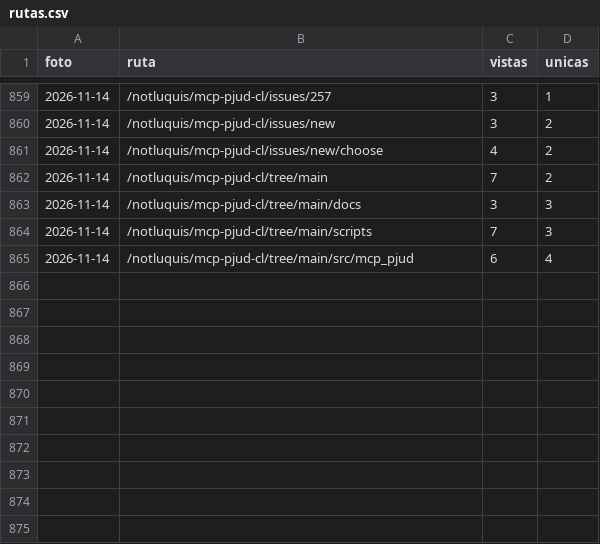
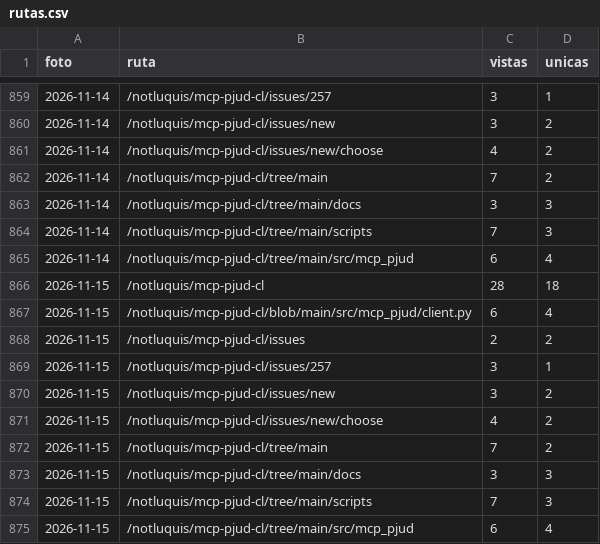
Before and after one commit to notluquis/mcp-pjud-cl, a CSV file: rutas.csv, drawn as a sheet; only a part is shown, gaps mark what is left out; the diff names each change by its address in the sheet, - before the commit and + after, or states it on an @@ line.

```diff
--- a/rutas.csv
+++ b/rutas.csv
+row 866: 2026-11-15 | /notluquis/mcp-pjud-cl | 28 | 18
+row 867: 2026-11-15 | /notluquis/mcp-pjud-cl/blob/main/src/mcp_pjud/client.py | 6 | 4
+row 868: 2026-11-15 | /notluquis/mcp-pjud-cl/issues | 2 | 2
+row 869: 2026-11-15 | /notluquis/mcp-pjud-cl/issues/257 | 3 | 1
+row 870: 2026-11-15 | /notluquis/mcp-pjud-cl/issues/new | 3 | 2
+row 871: 2026-11-15 | /notluquis/mcp-pjud-cl/issues/new/choose | 4 | 2
+row 872: 2026-11-15 | /notluquis/mcp-pjud-cl/tree/main | 7 | 2
+row 873: 2026-11-15 | /notluquis/mcp-pjud-cl/tree/main/docs | 3 | 3
+row 874: 2026-11-15 | /notluquis/mcp-pjud-cl/tree/main/scripts | 7 | 3
+row 875: 2026-11-15 | /notluquis/mcp-pjud-cl/tree/main/src/mcp_pjud | 6 | 4
```
Also changed, not shown: descargas.csv, popularidad.csv, 3 other files.
